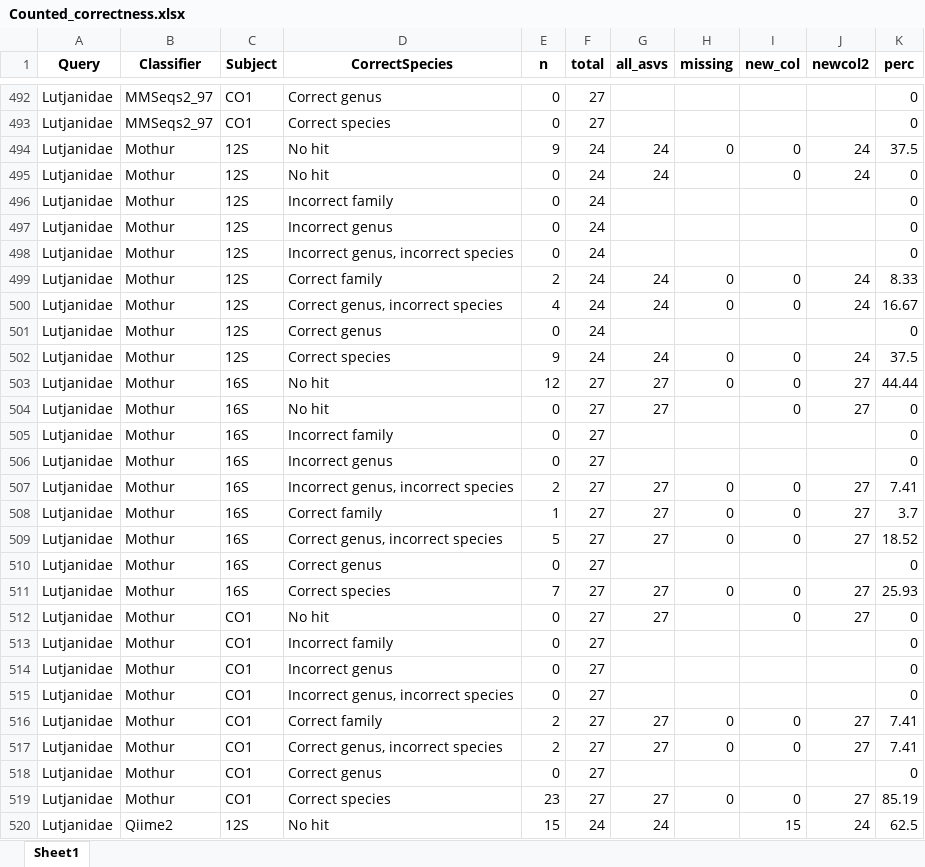
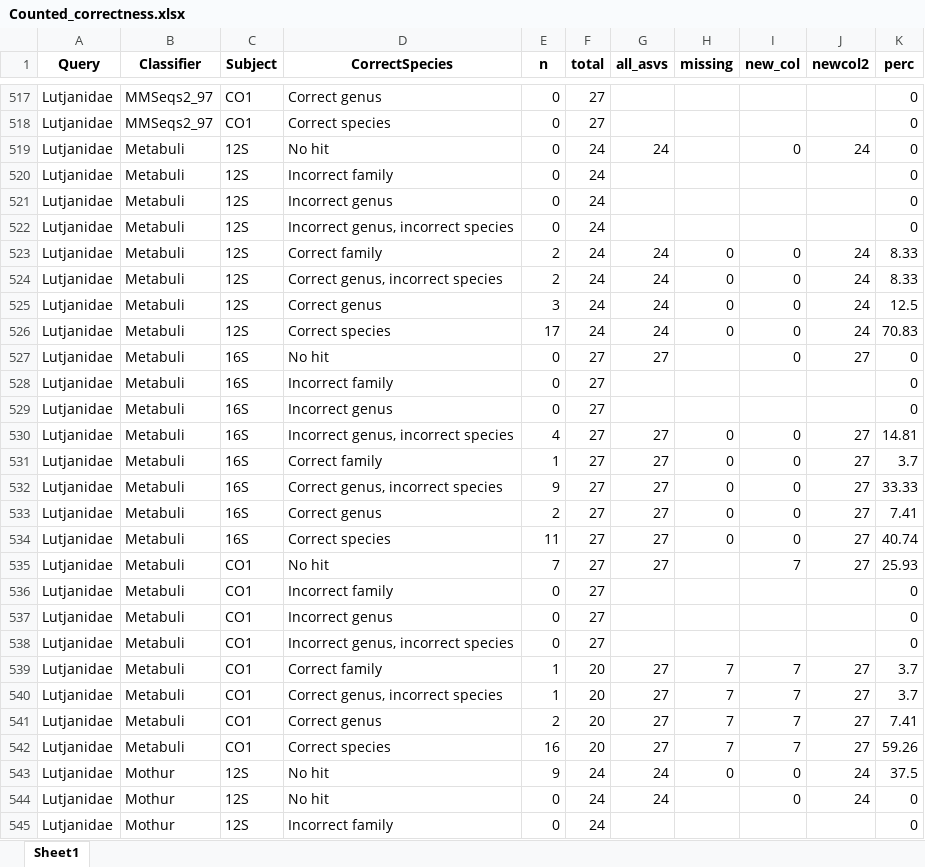
Before and after one commit to Computational-Biology-OceanOmics/OceanOmics-classifier-comparison, an Excel workbook: results/tables/Counted_correctness.xlsx, sheet Sheet1, drawn as a sheet; only a part is shown, gaps mark what is left out; the shorter side is filled out with more unchanged rows; values as stored, in another font and other column widths than the file's, no borders; the diff covers the shown part only; the diff names each change by its address in the sheet, - before the commit and + after, or states it on an @@ line.

Commit message:
bringing back Metabuli!

```diff
--- a/results/tables/Counted_correctness.xlsx (sheet Sheet1)
+++ b/results/tables/Counted_correctness.xlsx (sheet Sheet1)
+row 519: Lutjanidae | Metabuli | 12S | No hit | 0 | 24 | 24 |  | 0 | 24 | 0
+row 520: Lutjanidae | Metabuli | 12S | Incorrect family | 0 | 24 |  |  |  |  | 0
+row 521: Lutjanidae | Metabuli | 12S | Incorrect genus | 0 | 24 |  |  |  |  | 0
+row 522: Lutjanidae | Metabuli | 12S | Incorrect genus, incorrect species | 0 | 24 |  |  |  |  | 0
+row 523: Lutjanidae | Metabuli | 12S | Correct family | 2 | 24 | 24 | 0 | 0 | 24 | 8.33
+row 524: Lutjanidae | Metabuli | 12S | Correct genus, incorrect species | 2 | 24 | 24 | 0 | 0 | 24 | 8.33
+row 525: Lutjanidae | Metabuli | 12S | Correct genus | 3 | 24 | 24 | 0 | 0 | 24 | 12.5
+row 526: Lutjanidae | Metabuli | 12S | Correct species | 17 | 24 | 24 | 0 | 0 | 24 | 70.83
+row 527: Lutjanidae | Metabuli | 16S | No hit | 0 | 27 | 27 |  | 0 | 27 | 0
+row 528: Lutjanidae | Metabuli | 16S | Incorrect family | 0 | 27 |  |  |  |  | 0
+row 529: Lutjanidae | Metabuli | 16S | Incorrect genus | 0 | 27 |  |  |  |  | 0
+row 530: Lutjanidae | Metabuli | 16S | Incorrect genus, incorrect species | 4 | 27 | 27 | 0 | 0 | 27 | 14.81
+row 531: Lutjanidae | Metabuli | 16S | Correct family | 1 | 27 | 27 | 0 | 0 | 27 | 3.7
+row 532: Lutjanidae | Metabuli | 16S | Correct genus, incorrect species | 9 | 27 | 27 | 0 | 0 | 27 | 33.33
+row 533: Lutjanidae | Metabuli | 16S | Correct genus | 2 | 27 | 27 | 0 | 0 | 27 | 7.41
+row 534: Lutjanidae | Metabuli | 16S | Correct species | 11 | 27 | 27 | 0 | 0 | 27 | 40.74
+row 535: Lutjanidae | Metabuli | CO1 | No hit | 7 | 27 | 27 |  | 7 | 27 | 25.93
+row 536: Lutjanidae | Metabuli | CO1 | Incorrect family | 0 | 27 |  |  |  |  | 0
+row 537: Lutjanidae | Metabuli | CO1 | Incorrect genus | 0 | 27 |  |  |  |  | 0
+row 538: Lutjanidae | Metabuli | CO1 | Incorrect genus, incorrect species | 0 | 27 |  |  |  |  | 0
+row 539: Lutjanidae | Metabuli | CO1 | Correct family | 1 | 20 | 27 | 7 | 7 | 27 | 3.7
+row 540: Lutjanidae | Metabuli | CO1 | Correct genus, incorrect species | 1 | 20 | 27 | 7 | 7 | 27 | 3.7
+row 541: Lutjanidae | Metabuli | CO1 | Correct genus | 2 | 20 | 27 | 7 | 7 | 27 | 7.41
+row 542: Lutjanidae | Metabuli | CO1 | Correct species | 16 | 20 | 27 | 7 | 7 | 27 | 59.26
```
Also changed, not shown: 51 added rows elsewhere in this sheet, results/tables/All_F1_tables.xlsx, results/tables/Error_types_table.xlsx, 21 other files.
